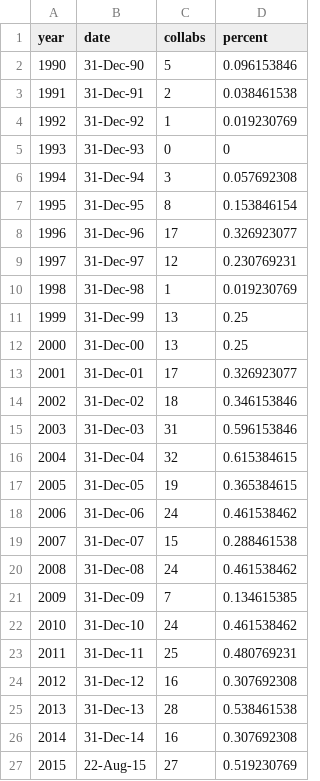
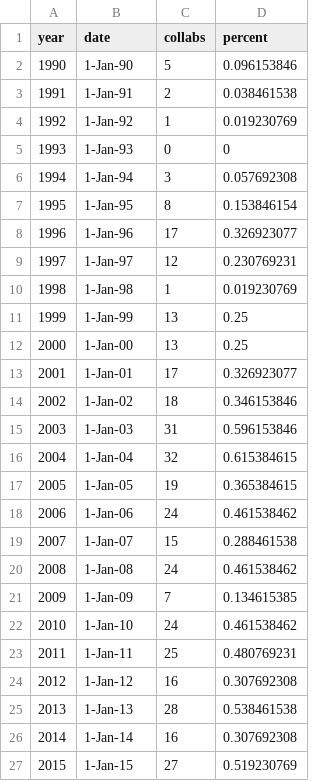
Before and after one commit to steventang/billboard-top-collaborations, a CSV file: data/yearly_collabs.csv, drawn as a sheet.

```diff
--- a/data/yearly_collabs.csv
+++ b/data/yearly_collabs.csv
@@ -1,27 +1,27 @@
 year,date,collabs,percent
-1990,31-Dec-90,5,0.096153846
-1991,31-Dec-91,2,0.038461538
-1992,31-Dec-92,1,0.019230769
-1993,31-Dec-93,0,0
-1994,31-Dec-94,3,0.057692308
-1995,31-Dec-95,8,0.153846154
-1996,31-Dec-96,17,0.326923077
-1997,31-Dec-97,12,0.230769231
-1998,31-Dec-98,1,0.019230769
-1999,31-Dec-99,13,0.25
-2000,31-Dec-00,13,0.25
-2001,31-Dec-01,17,0.326923077
-2002,31-Dec-02,18,0.346153846
-2003,31-Dec-03,31,0.596153846
-2004,31-Dec-04,32,0.615384615
-2005,31-Dec-05,19,0.365384615
-2006,31-Dec-06,24,0.461538462
-2007,31-Dec-07,15,0.288461538
-2008,31-Dec-08,24,0.461538462
-2009,31-Dec-09,7,0.134615385
-2010,31-Dec-10,24,0.461538462
-2011,31-Dec-11,25,0.480769231
-2012,31-Dec-12,16,0.307692308
-2013,31-Dec-13,28,0.538461538
-2014,31-Dec-14,16,0.307692308
-2015,22-Aug-15,27,0.519230769
+1990,1-Jan-90,5,0.096153846
+1991,1-Jan-91,2,0.038461538
+1992,1-Jan-92,1,0.019230769
+1993,1-Jan-93,0,0
+1994,1-Jan-94,3,0.057692308
+1995,1-Jan-95,8,0.153846154
+1996,1-Jan-96,17,0.326923077
+1997,1-Jan-97,12,0.230769231
+1998,1-Jan-98,1,0.019230769
+1999,1-Jan-99,13,0.25
+2000,1-Jan-00,13,0.25
+2001,1-Jan-01,17,0.326923077
+2002,1-Jan-02,18,0.346153846
+2003,1-Jan-03,31,0.596153846
+2004,1-Jan-04,32,0.615384615
+2005,1-Jan-05,19,0.365384615
+2006,1-Jan-06,24,0.461538462
+2007,1-Jan-07,15,0.288461538
+2008,1-Jan-08,24,0.461538462
+2009,1-Jan-09,7,0.134615385
+2010,1-Jan-10,24,0.461538462
+2011,1-Jan-11,25,0.480769231
+2012,1-Jan-12,16,0.307692308
+2013,1-Jan-13,28,0.538461538
+2014,1-Jan-14,16,0.307692308
+2015,1-Jan-15,27,0.519230769
```
Also changed, not shown: 5 other files.
